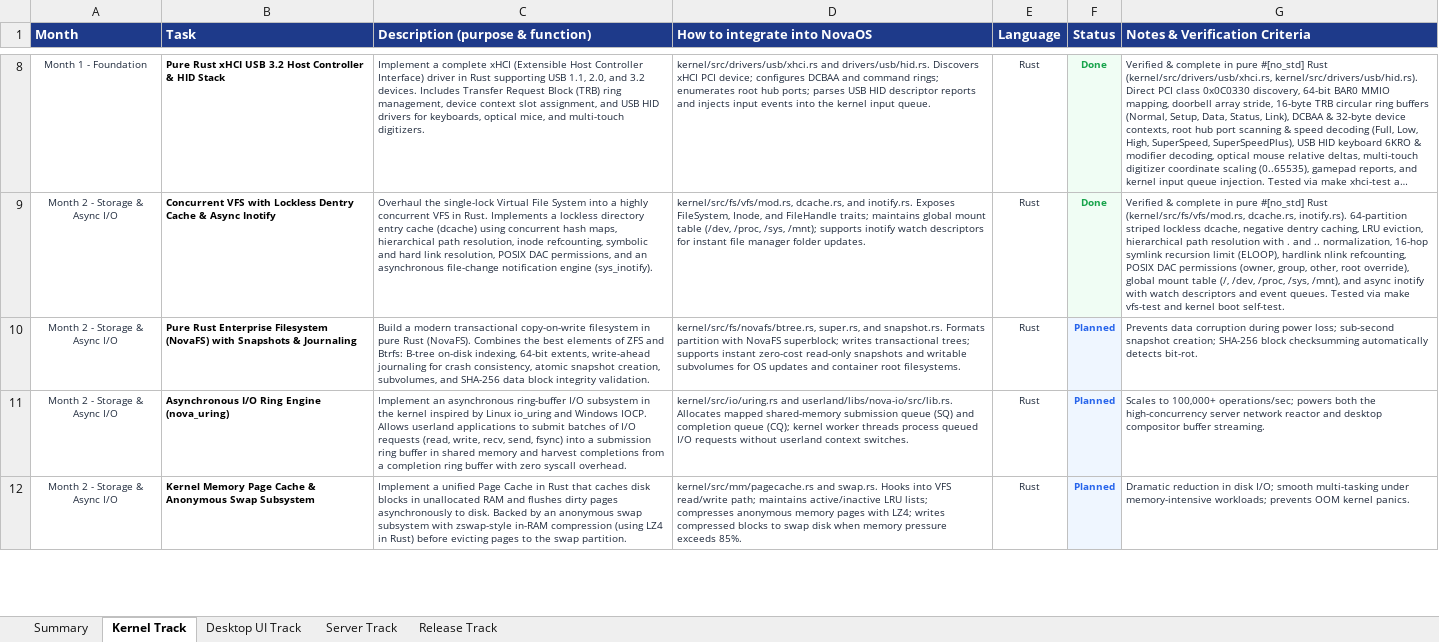
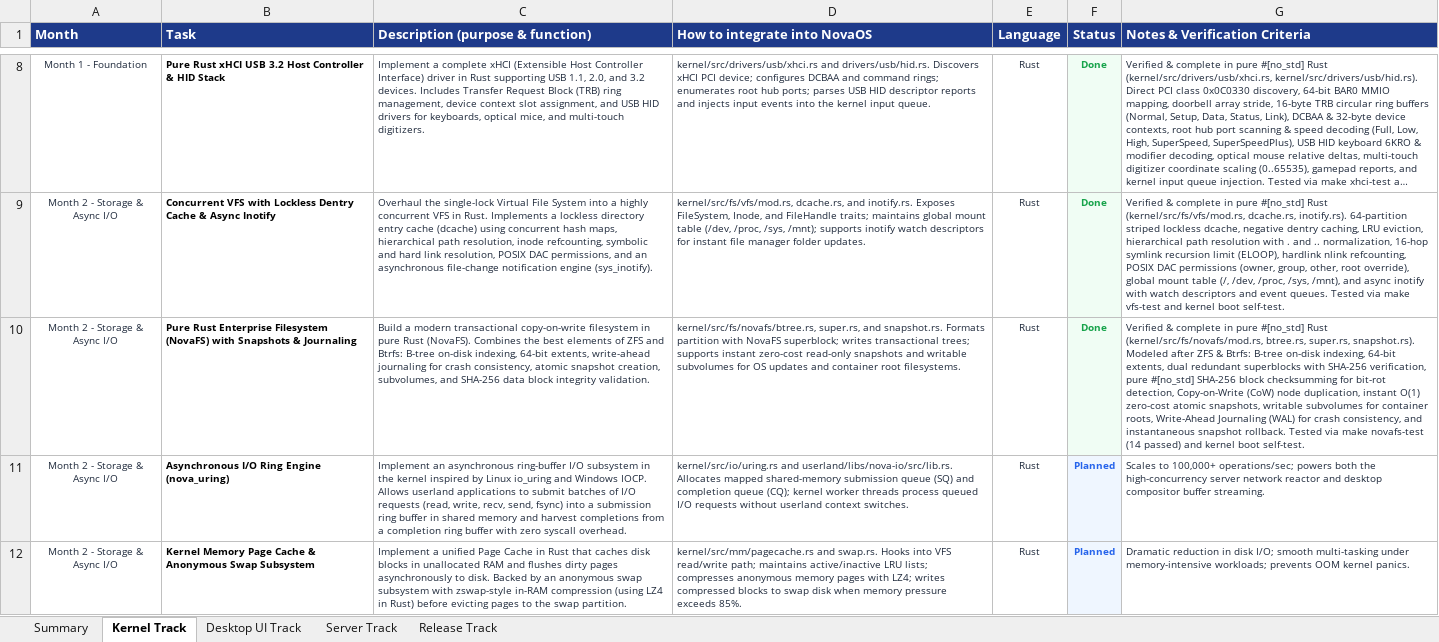
Before and after one commit to firoze-hossain/novaos, an Excel workbook: NovaOS_Build_Plan.xlsx, sheet Kernel Track, drawn as a sheet; only a part is shown, gaps mark what is left out; long unchanged cells end in …; values as stored, in another font and other column widths than the file's, no borders; the diff names each change by its address in the sheet, - before the commit and + after, or states it on an @@ line.

Commit message:
feat(novafs): implement pure Rust enterprise filesystem with B-tree CoW, extents, SHA-256 integrity, snapshots & WAL

```diff
--- a/NovaOS_Build_Plan.xlsx (sheet Kernel Track)
+++ b/NovaOS_Build_Plan.xlsx (sheet Kernel Track)
-F10 (Status): Planned
+F10 (Status): Done
-F10 text colour: #2563EB
+F10 text colour: #16A34A
-G10 (Notes & Verification Criteria): Prevents data corruption during power loss; sub-second snapshot creation; SHA-256 block checksumming automatically detects bit-rot.
+G10 (Notes & Verification Criteria): Verified & complete in pure #[no_std] Rust (kernel/src/fs/novafs/mod.rs, btree.rs, super.rs, snapshot.rs). Modeled after ZFS & Btrfs: B-tree on-disk indexing, 64-bit extents, dual redundant superblocks with SHA-256 verification, pure #[no_std] SHA-256 block checksumming for bit-rot detection, Copy-on-Write (CoW) node duplication, instant O(1) zero-cost atomic snapshots, writable subvolumes for container roots, Write-Ahead Journaling (WAL) for crash consistency, and instantaneous snapshot rollback. Tested via make novafs-test (14 passed) and kernel boot self-test.
```
Also changed, not shown: sheet Summary, 10 other files.
